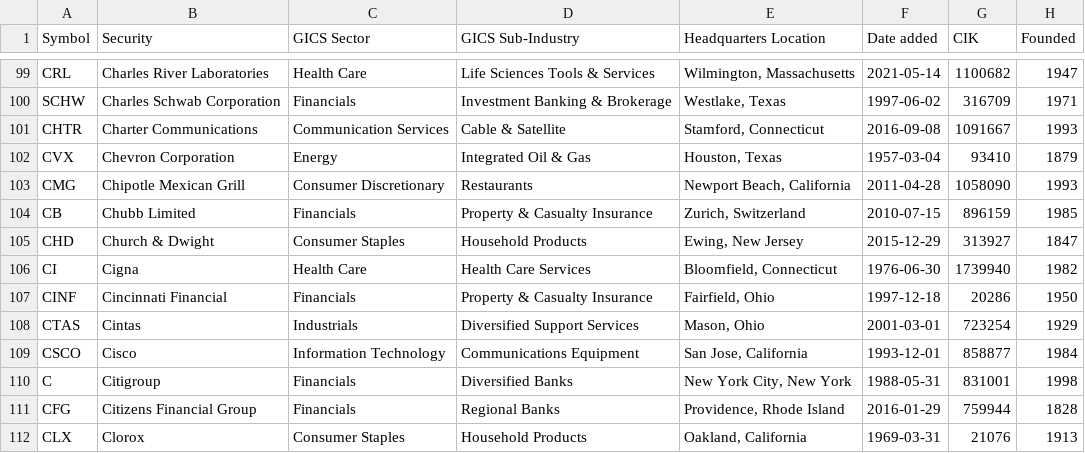
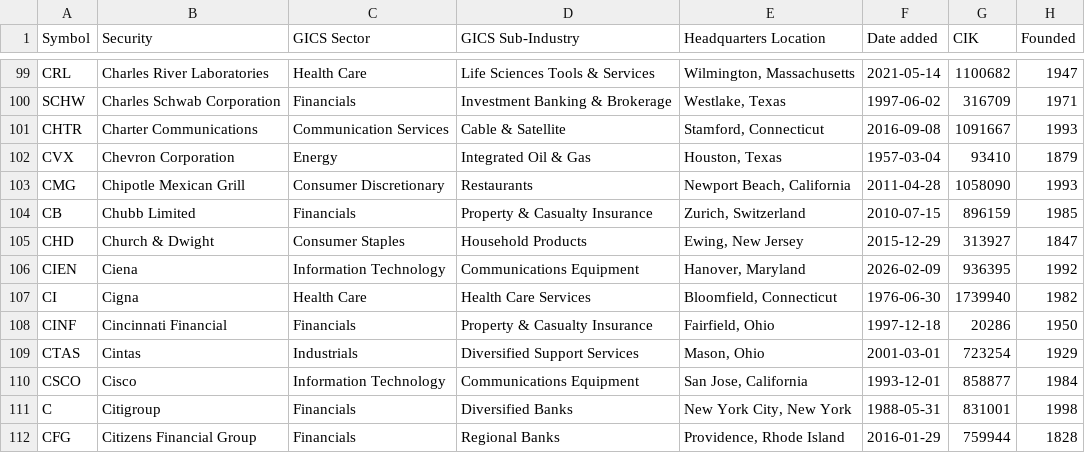
Before and after one commit to cjtexas/sp500companies, a CSV file: data/sp500.csv, drawn as a sheet; only a part is shown, gaps mark what is left out; the shorter side is filled out with more unchanged rows.

```diff
--- a/data/sp500.csv
+++ b/data/sp500.csv
@@ -105,2 +105,3 @@ CB,Chubb Limited,Financials,Property & Casualty Insurance,"Zurich, Switzerland",
 CHD,Church & Dwight,Consumer Staples,Household Products,"Ewing, New Jersey",2015-12-29,313927,1847
+CIEN,Ciena,Information Technology,Communications Equipment,"Hanover, Maryland",2026-02-09,936395,1992
 CI,Cigna,Health Care,Health Care Services,"Bloomfield, Connecticut",1976-06-30,1739940,1982
```
